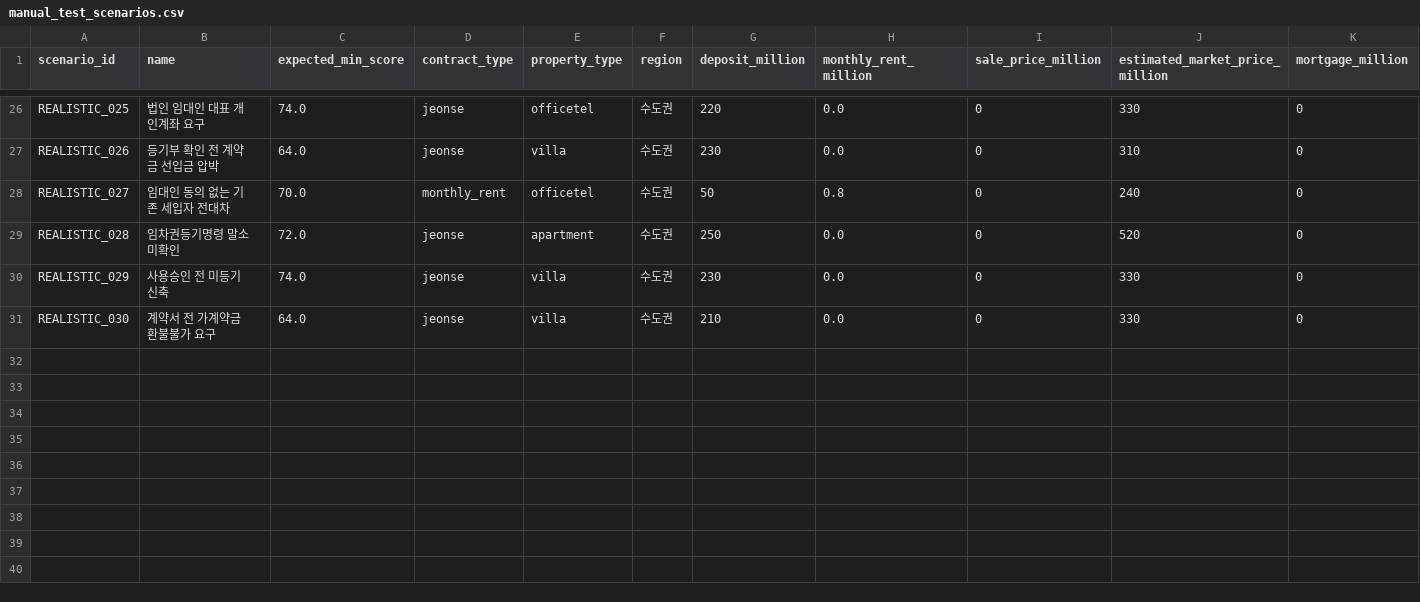
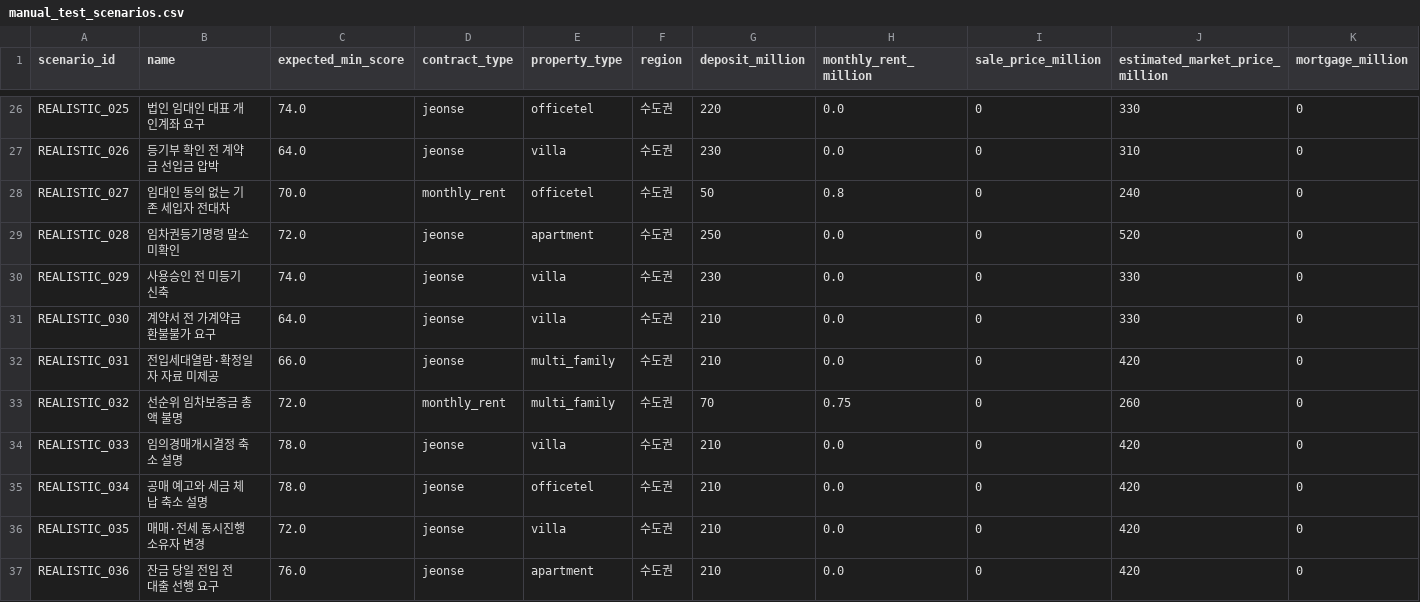
Before and after one commit to bssm-oss/legallearn, a CSV file: 데이터/manual_test_scenarios.csv, drawn as a sheet; only a part is shown, gaps mark what is left out; rows hold the shown columns only; the diff names each change by its address in the sheet, - before the commit and + after, or states it on an @@ line.

Commit message:
model: retrain on priority auction text risks
Retrain the sklearn BaggingClassifier with 129,488 offline rows and 600 estimators.

Add 3,000 priority/auction text-only examples for tenant-registry disclosure refusal, senior deposit uncertainty, auction or public-auction notices, ownership-change timing, and same-day loan-before-move-in risks.

Update metadata, data quality report, training report, model card, metrics, manual scenario predictions, notebook explanation, test results, and README.

```diff
--- a/데이터/manual_test_scenarios.csv
+++ b/데이터/manual_test_scenarios.csv
+row 32: REALISTIC_031 | 전입세대열람·확정일자 자료 미제공 | 66.0 | jeonse | multi_family | 수도권 | 210 | 0.0 | 0 | 420 | 0
+row 33: REALISTIC_032 | 선순위 임차보증금 총액 불명 | 72.0 | monthly_rent | multi_family | 수도권 | 70 | 0.75 | 0 | 260 | 0
+row 34: REALISTIC_033 | 임의경매개시결정 축소 설명 | 78.0 | jeonse | villa | 수도권 | 210 | 0.0 | 0 | 420 | 0
+row 35: REALISTIC_034 | 공매 예고와 세금 체납 축소 설명 | 78.0 | jeonse | officetel | 수도권 | 210 | 0.0 | 0 | 420 | 0
+row 36: REALISTIC_035 | 매매·전세 동시진행 소유자 변경 | 72.0 | jeonse | villa | 수도권 | 210 | 0.0 | 0 | 420 | 0
+row 37: REALISTIC_036 | 잔금 당일 전입 전 대출 선행 요구 | 76.0 | jeonse | apartment | 수도권 | 210 | 0.0 | 0 | 420 | 0
```
Also changed, not shown: 학습과정/feature_importance.csv, 학습과정/manual_scenario_predictions.csv, 13 other files.
